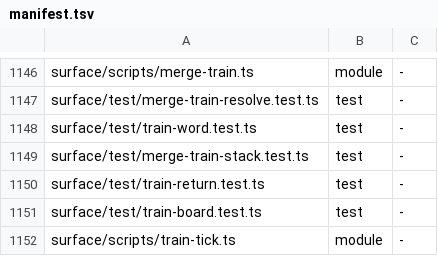
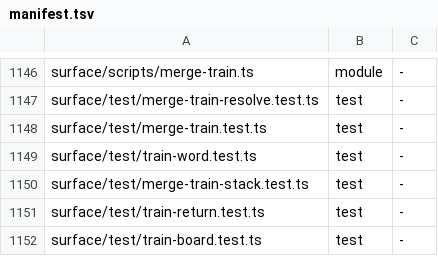
Before and after one commit to thewolff/agent-system-2.0, a TSV file: install/manifest.tsv, drawn as a sheet; only a part is shown, gaps mark what is left out; the shorter side is filled out with more unchanged rows.

Commit message:
train merges green, reviewed production PRs; fix workloads keep the PR's stakes (wl-mvqwn80onq9hq8 sl-auto-prod, D11 merge rule)

```diff
--- a/install/manifest.tsv
+++ b/install/manifest.tsv
@@ -1147,2 +1147,3 @@ surface/scripts/merge-train.ts	module	-
 surface/test/merge-train-resolve.test.ts	test	-
+surface/test/merge-train.test.ts	test	-
 surface/test/train-word.test.ts	test	-
```
Also changed, not shown: 11 other files.
